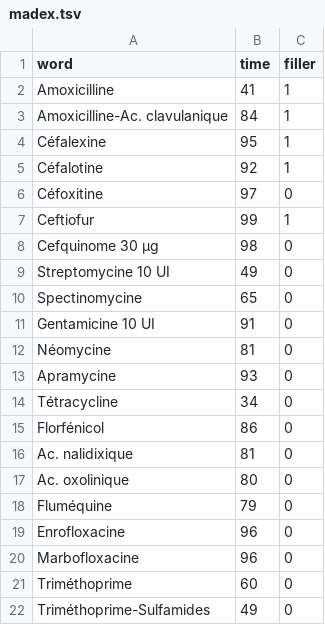
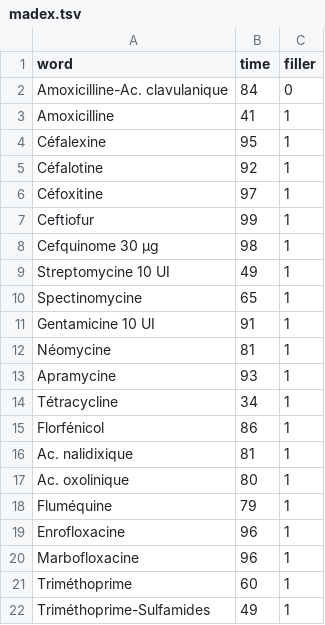
Before and after one commit to aristobalLangouste/scroller, a TSV file: data/madex.tsv, drawn as a sheet.

```diff
--- a/data/madex.tsv
+++ b/data/madex.tsv
@@ -1,22 +1,22 @@
 word	time	filler
+"Amoxicilline-Ac. clavulanique"	84	0
 "Amoxicilline"	41	1
-"Amoxicilline-Ac. clavulanique"	84	1
 "Céfalexine"	95	1
 "Céfalotine"	92	1
-"Céfoxitine"	97	0
+"Céfoxitine"	97	1
 "Ceftiofur"	99	1
-"Cefquinome 30 µg"	98	0
-"Streptomycine 10 UI"	49	0
-"Spectinomycine"	65	0
-"Gentamicine 10 UI"	91	0
-"Néomycine"	81	0
-"Apramycine"	93	0
-"Tétracycline"	34	0
-"Florfénicol"	86	0
-"Ac. nalidixique"	81	0
-"Ac. oxolinique"	80	0
-"Fluméquine"	79	0
-"Enrofloxacine"	96	0
-"Marbofloxacine"	96	0
-"Triméthoprime"	60	0
-Triméthoprime-Sulfamides	49	0
+"Cefquinome 30 µg"	98	1
+"Streptomycine 10 UI"	49	1
+"Spectinomycine"	65	1
+"Gentamicine 10 UI"	91	1
+"Néomycine"	81	1
+"Apramycine"	93	1
+"Tétracycline"	34	1
+"Florfénicol"	86	1
+"Ac. nalidixique"	81	1
+"Ac. oxolinique"	80	1
+"Fluméquine"	79	1
+"Enrofloxacine"	96	1
+"Marbofloxacine"	96	1
+"Triméthoprime"	60	1
+Triméthoprime-Sulfamides	49	1
```
Also changed, not shown: 1 other file.
